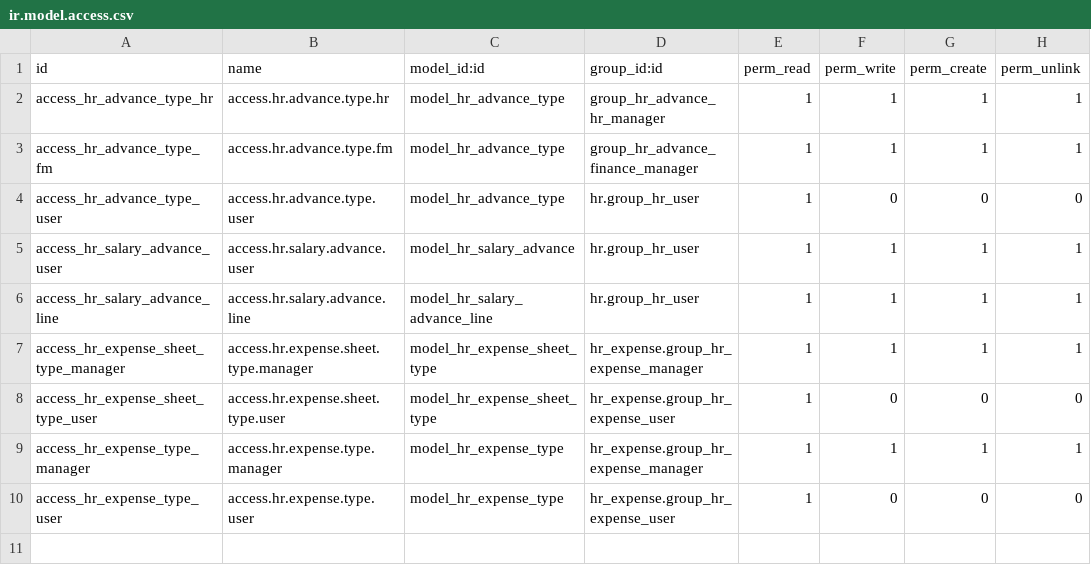
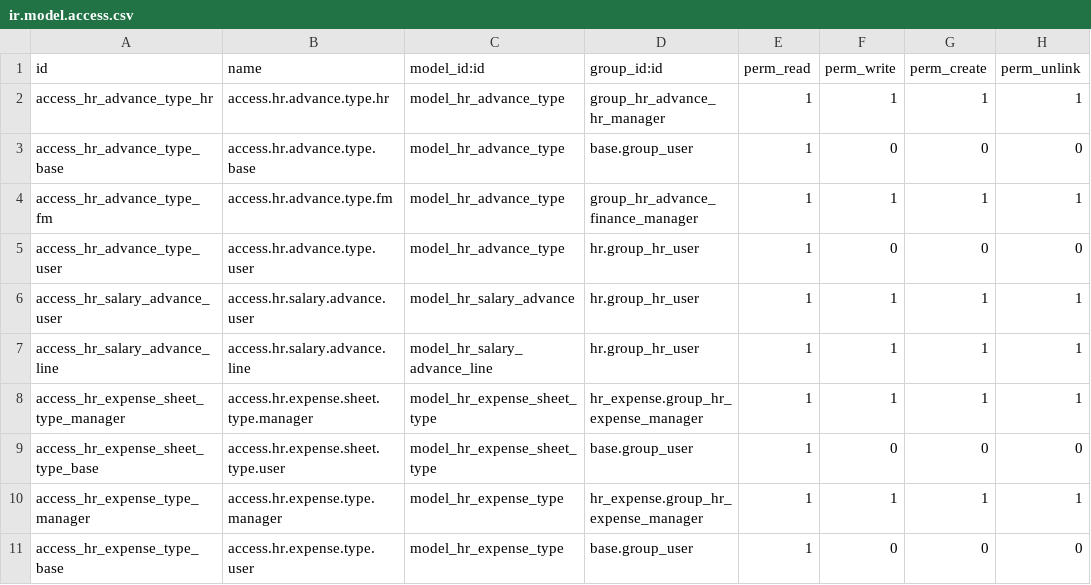
Before and after one commit to farhanrashad/demo-igt3, a CSV file: de_empfin_advances/security/ir.model.access.csv, drawn as a sheet.

Commit message:
add advances

```diff
--- a/de_empfin_advances/security/ir.model.access.csv
+++ b/de_empfin_advances/security/ir.model.access.csv
@@ -2,2 +2,3 @@ id,name,model_id:id,group_id:id,perm_read,perm_write,perm_create,perm_unlink
 access_hr_advance_type_hr,access.hr.advance.type.hr,model_hr_advance_type,group_hr_advance_hr_manager,1,1,1,1
+access_hr_advance_type_base,access.hr.advance.type.base,model_hr_advance_type,base.group_user,1,0,0,0
 access_hr_advance_type_fm,access.hr.advance.type.fm,model_hr_advance_type,group_hr_advance_finance_manager,1,1,1,1
@@ -7,4 +8,4 @@ access_hr_salary_advance_line,access.hr.salary.advance.line,model_hr_salary_adva
 access_hr_expense_sheet_type_manager,access.hr.expense.sheet.type.manager,model_hr_expense_sheet_type,hr_expense.group_hr_expense_manager,1,1,1,1
-access_hr_expense_sheet_type_user,access.hr.expense.sheet.type.user,model_hr_expense_sheet_type,hr_expense.group_hr_expense_user,1,0,0,0
+access_hr_expense_sheet_type_base,access.hr.expense.sheet.type.user,model_hr_expense_sheet_type,base.group_user,1,0,0,0
 access_hr_expense_type_manager,access.hr.expense.type.manager,model_hr_expense_type,hr_expense.group_hr_expense_manager,1,1,1,1
-access_hr_expense_type_user,access.hr.expense.type.user,model_hr_expense_type,hr_expense.group_hr_expense_user,1,0,0,0
+access_hr_expense_type_base,access.hr.expense.type.user,model_hr_expense_type,base.group_user,1,0,0,0
```
